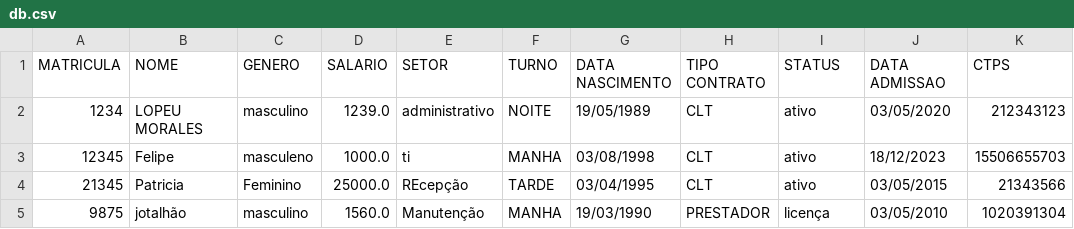
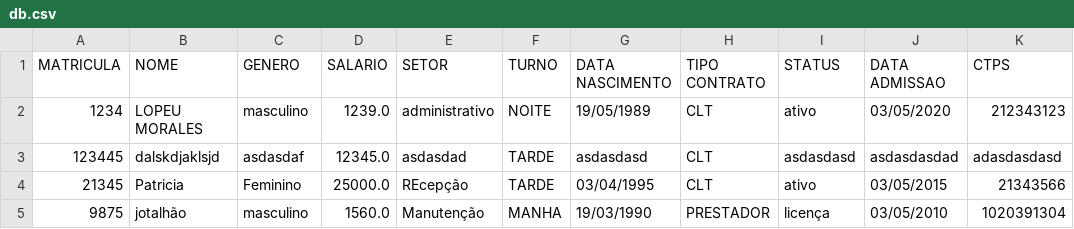
Before and after one commit to felipe-san/J-ym, a CSV file: demo/src/main/java/br/cefet/db/db.csv, drawn as a sheet.

```diff
--- a/demo/src/main/java/br/cefet/db/db.csv
+++ b/demo/src/main/java/br/cefet/db/db.csv
@@ -2,3 +2,3 @@ MATRICULA,NOME,GENERO,SALARIO,SETOR,TURNO,DATA NASCIMENTO,TIPO CONTRATO,STATUS,D
 1234,LOPEU MORALES,masculino,1239.0,administrativo,NOITE,19/05/1989,CLT,ativo,03/05/2020,212343123,
-12345,Felipe,masculeno,1000.0,ti,MANHA,03/08/1998,CLT,ativo,18/12/2023,15506655703,
+123445,dalskdjaklsjd,asdasdaf,12345.0,asdasdad,TARDE,asdasdasd,CLT,asdasdasd,asdasdasdad,adasdasdasd
 21345,Patricia,Feminino,25000.0,REcepção,TARDE,03/04/1995,CLT,ativo,03/05/2015,21343566,
```
Also changed, not shown: demo/target/classes/br/cefet/db/db.csv, 6 other files.
